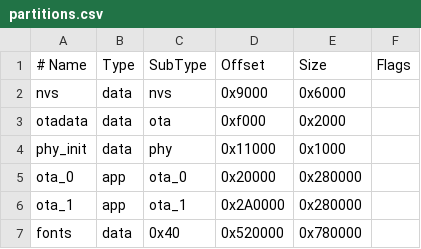
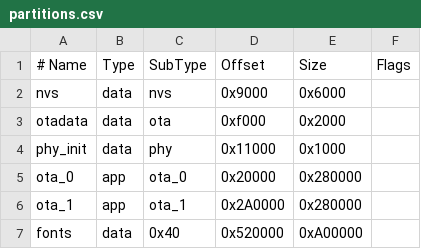
Before and after one commit to nanowater/Raira, a CSV file: firmware/partitions.csv, drawn as a sheet.

Commit message:
feat(fonts): simplified Chinese (GB2312) and common traditional (Big5 level 1) in the font subsets; fonts partition 10 MB; ui_run.sh clears stale X locks

```diff
--- a/firmware/partitions.csv
+++ b/firmware/partitions.csv
@@ -6,2 +6,2 @@ ota_0,    app,  ota_0,   0x20000,  0x280000,
 ota_1,    app,  ota_1,   0x2A0000, 0x280000,
-fonts,    data, 0x40,    0x520000, 0x780000,
+fonts,    data, 0x40,    0x520000, 0xA00000,
```
Also changed, not shown: 7 other files.
